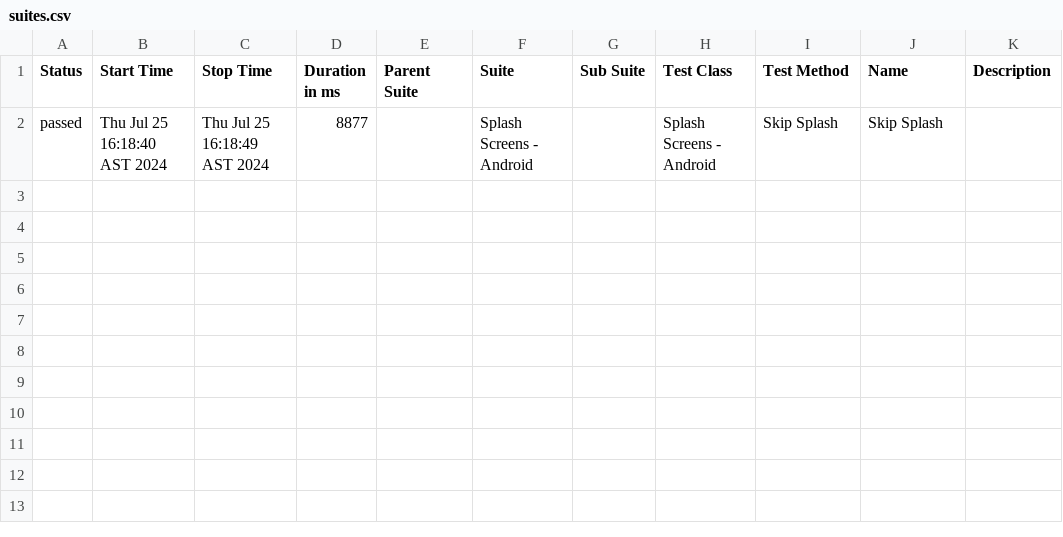
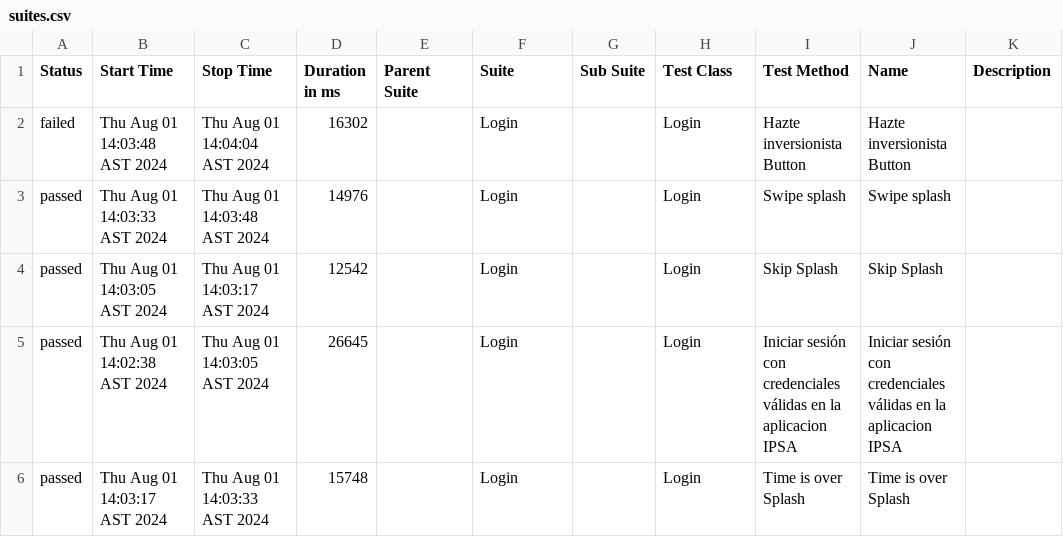
Before and after one commit to StevenMedinaBatista/app_webdriver.io_android, a CSV file: allure-report/data/suites.csv, drawn as a sheet.

Commit message:
Login and splashScreens

```diff
--- a/allure-report/data/suites.csv
+++ b/allure-report/data/suites.csv
@@ -1,2 +1,6 @@
 "Status","Start Time","Stop Time","Duration in ms","Parent Suite","Suite","Sub Suite","Test Class","Test Method","Name","Description"
-"passed","Thu Jul 25 16:18:40 AST 2024","Thu Jul 25 16:18:49 AST 2024","8877","","Splash Screens - Android","","Splash Screens - Android","Skip Splash","Skip Splash",""
+"failed","Thu Aug 01 14:03:48 AST 2024","Thu Aug 01 14:04:04 AST 2024","16302","","Login","","Login","Hazte inversionista Button","Hazte inversionista Button",""
+"passed","Thu Aug 01 14:03:33 AST 2024","Thu Aug 01 14:03:48 AST 2024","14976","","Login","","Login","Swipe splash","Swipe splash",""
+"passed","Thu Aug 01 14:03:05 AST 2024","Thu Aug 01 14:03:17 AST 2024","12542","","Login","","Login","Skip Splash","Skip Splash",""
+"passed","Thu Aug 01 14:02:38 AST 2024","Thu Aug 01 14:03:05 AST 2024","26645","","Login","","Login","Iniciar sesión con credenciales válidas en la aplicacion IPSA","Iniciar sesión con credenciales válidas en la aplicacion IPSA",""
+"passed","Thu Aug 01 14:03:17 AST 2024","Thu Aug 01 14:03:33 AST 2024","15748","","Login","","Login","Time is over Splash","Time is over Splash",""
```
Also changed, not shown: 40 other files.
